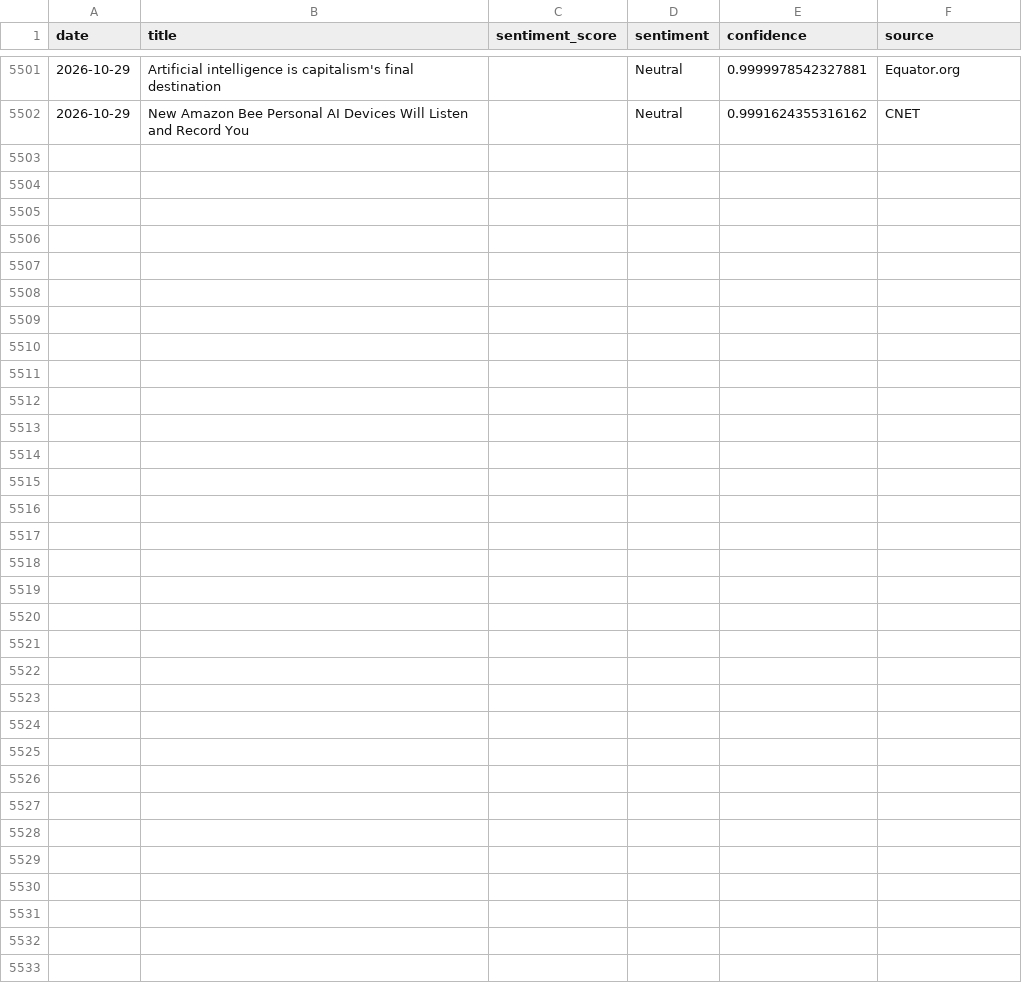
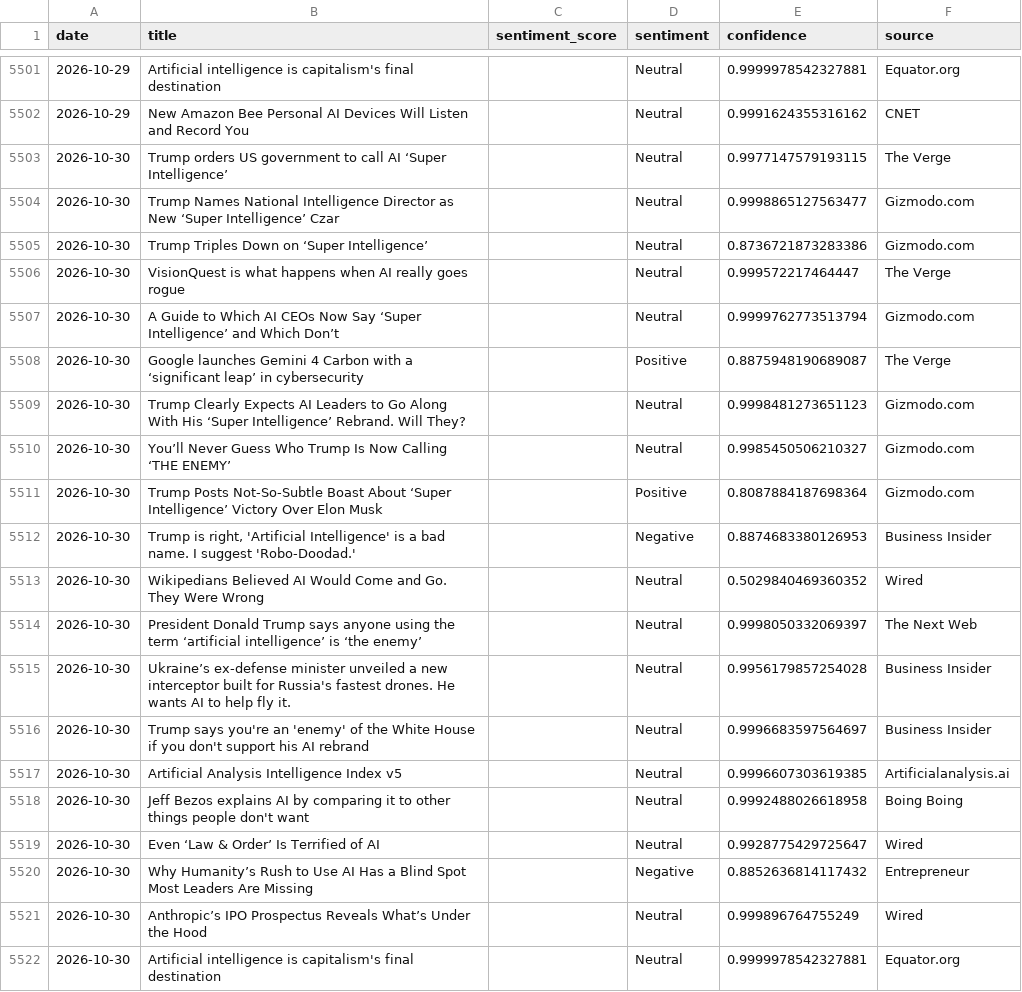
Before and after one commit to pranjalmandhan/AI-Sentiment_Pulse---Automated-News-Analysis-Dashboard, a CSV file: data/daily_sentiment.csv, drawn as a sheet; only a part is shown, gaps mark what is left out; the diff names each change by its address in the sheet, - before the commit and + after, or states it on an @@ line.

```diff
--- a/data/daily_sentiment.csv
+++ b/data/daily_sentiment.csv
+row 5503: 2026-10-30 | Trump orders US government to call AI ‘Super Intelligence’ |  | Neutral | 0.9977147579193115 | The Verge
+row 5504: 2026-10-30 | Trump Names National Intelligence Director as New ‘Super Intelligence’ Czar |  | Neutral | 0.9998865127563477 | Gizmodo.com
+row 5505: 2026-10-30 | Trump Triples Down on ‘Super Intelligence’ |  | Neutral | 0.8736721873283386 | Gizmodo.com
+row 5506: 2026-10-30 | VisionQuest is what happens when AI really goes rogue |  | Neutral | 0.999572217464447 | The Verge
+row 5507: 2026-10-30 | A Guide to Which AI CEOs Now Say ‘Super Intelligence’ and Which Don’t |  | Neutral | 0.9999762773513794 | Gizmodo.com
+row 5508: 2026-10-30 | Google launches Gemini 4 Carbon with a ‘significant leap’ in cybersecurity |  | Positive | 0.8875948190689087 | The Verge
+row 5509: 2026-10-30 | Trump Clearly Expects AI Leaders to Go Along With His ‘Super Intelligence’ Rebrand. Will They? |  | Neutral | 0.9998481273651123 | Gizmodo.com
+row 5510: 2026-10-30 | You’ll Never Guess Who Trump Is Now Calling ‘THE ENEMY’ |  | Neutral | 0.9985450506210327 | Gizmodo.com
+row 5511: 2026-10-30 | Trump Posts Not-So-Subtle Boast About ‘Super Intelligence’ Victory Over Elon Musk |  | Positive | 0.8087884187698364 | Gizmodo.com
+row 5512: 2026-10-30 | Trump is right, 'Artificial Intelligence' is a bad name. I suggest 'Robo-Doodad.' |  | Negative | 0.8874683380126953 | Business Insider
+row 5513: 2026-10-30 | Wikipedians Believed AI Would Come and Go. They Were Wrong |  | Neutral | 0.5029840469360352 | Wired
+row 5514: 2026-10-30 | President Donald Trump says anyone using the term ‘artificial intelligence’ is ‘the enemy’ |  | Neutral | 0.9998050332069397 | The Next Web
+row 5515: 2026-10-30 | Ukraine’s ex-defense minister unveiled a new interceptor built for Russia's fastest drones. He wants AI to help fly it. |  | Neutral | 0.9956179857254028 | Business Insider
+row 5516: 2026-10-30 | Trump says you're an 'enemy' of the White House if you don't support his AI rebrand |  | Neutral | 0.9996683597564697 | Business Insider
+row 5517: 2026-10-30 | Artificial Analysis Intelligence Index v5 |  | Neutral | 0.9996607303619385 | Artificialanalysis.ai
+row 5518: 2026-10-30 | Jeff Bezos explains AI by comparing it to other things people don't want |  | Neutral | 0.9992488026618958 | Boing Boing
+row 5519: 2026-10-30 | Even ‘Law & Order’ Is Terrified of AI |  | Neutral | 0.9928775429725647 | Wired
+row 5520: 2026-10-30 | Why Humanity’s Rush to Use AI Has a Blind Spot Most Leaders Are Missing |  | Negative | 0.8852636814117432 | Entrepreneur
+row 5521: 2026-10-30 | Anthropic’s IPO Prospectus Reveals What’s Under the Hood |  | Neutral | 0.999896764755249 | Wired
+row 5522: 2026-10-30 | Artificial intelligence is capitalism's final destination |  | Neutral | 0.9999978542327881 | Equator.org
```
